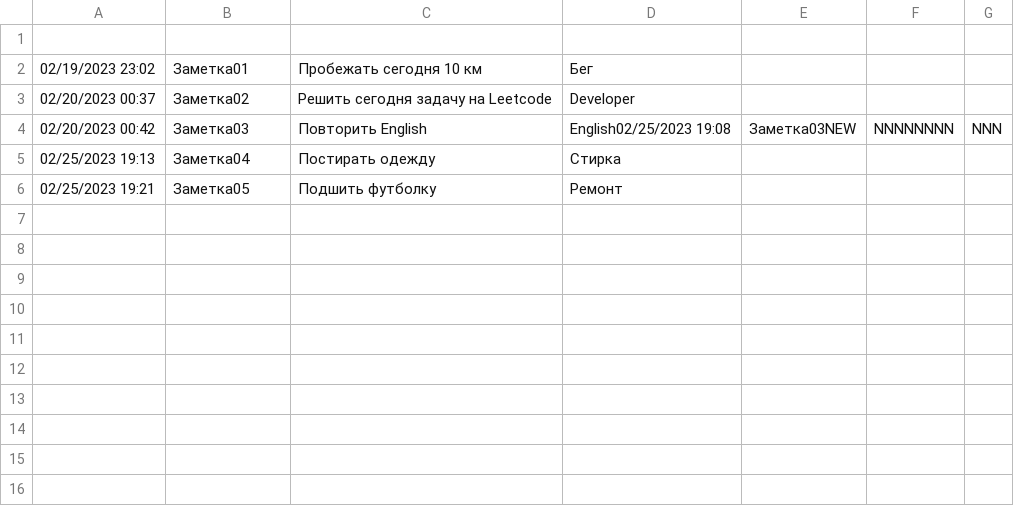
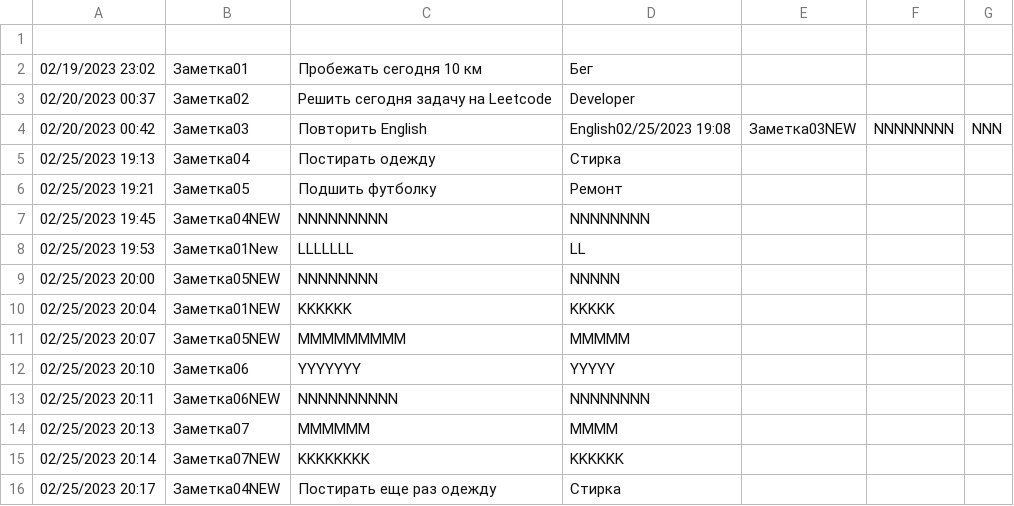
Before and after one commit to oleg-mng/notes, a CSV file: log.csv, drawn as a sheet.

```diff
--- a/log.csv
+++ b/log.csv
@@ -6 +6,11 @@
 02/25/2023 19:21, Заметка05, Подшить футболку, Ремонт
+02/25/2023 19:45, Заметка04NEW, NNNNNNNNN, NNNNNNNN
+02/25/2023 19:53, Заметка01New, LLLLLLL, LL
+02/25/2023 20:00, Заметка05NEW, NNNNNNNN, NNNNN
+02/25/2023 20:04, Заметка01NEW, KKKKKK, KKKKK
+02/25/2023 20:07, Заметка05NEW, MMMMMMMMM, MMMMM
+02/25/2023 20:10, Заметка06, YYYYYYY, YYYYY
+02/25/2023 20:11, Заметка06NEW, NNNNNNNNNN, NNNNNNNN
+02/25/2023 20:13, Заметка07, MMMMMM, MMMM
+02/25/2023 20:14, Заметка07NEW, KKKKKKKK, KKKKKK
+02/25/2023 20:17, Заметка04NEW, Постирать еще раз одежду, Стирка
```
Also changed, not shown: notes.csv, 1 other file.
